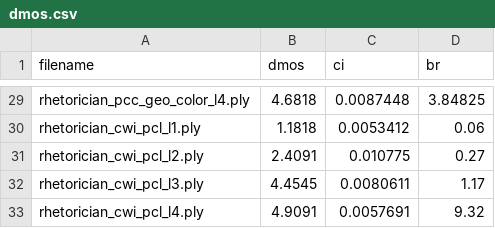
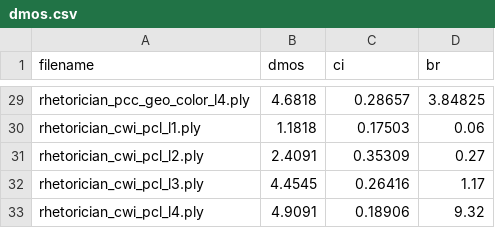
Before and after one commit to PhilineWitzig/Image_Video_Processing, a CSV file: lab_4_witzig/dmos.csv, drawn as a sheet; only a part is shown, gaps mark what is left out; the diff covers the shown part only; the diff names each change by its address in the sheet, - before the commit and + after, or states it on an @@ line.

```diff
--- a/lab_4_witzig/dmos.csv
+++ b/lab_4_witzig/dmos.csv
-C29 (ci): 0.0087448
+C29 (ci): 0.28657
-C30 (ci): 0.0053412
+C30 (ci): 0.17503
-C31 (ci): 0.010775
+C31 (ci): 0.35309
-C32 (ci): 0.0080611
+C32 (ci): 0.26416
-C33 (ci): 0.0057691
+C33 (ci): 0.18906
```
Also changed, not shown: 27 edited cells elsewhere in this file, lab_4_witzig/correlation.csv, lab_4_witzig/objective.csv, 48 other files.
